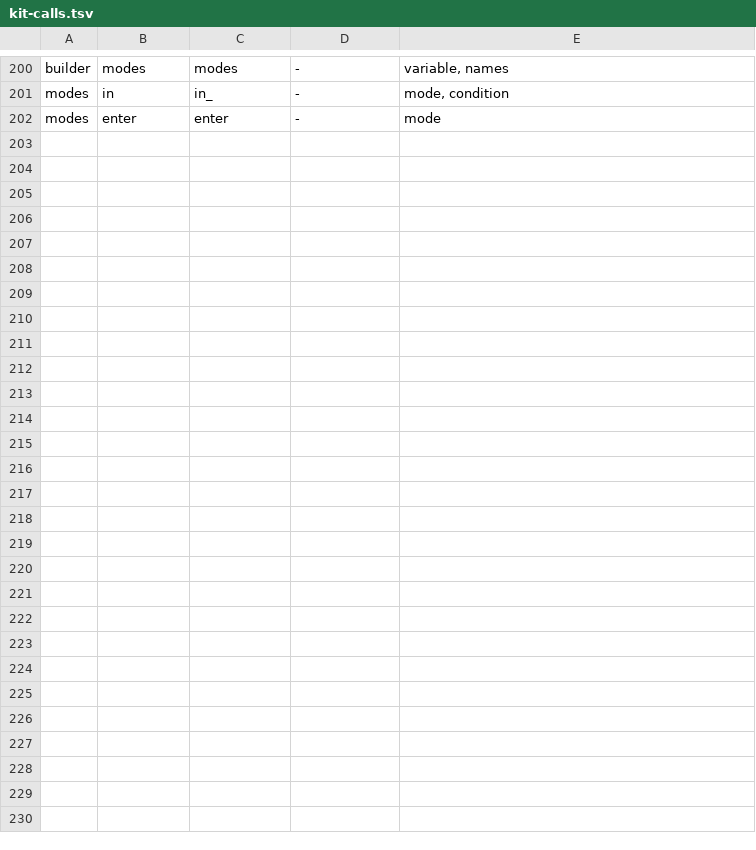
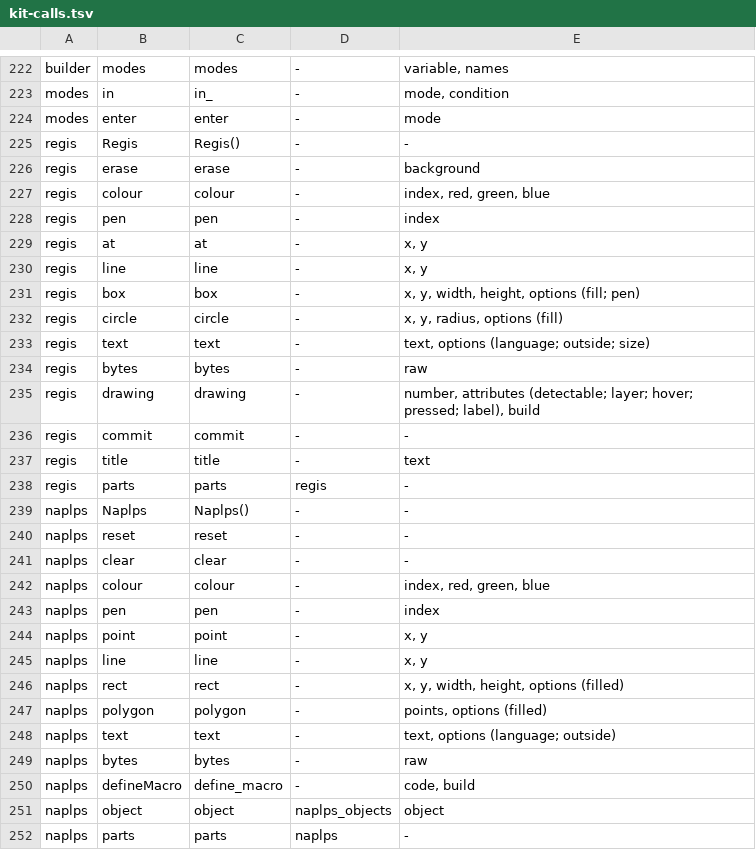
Before and after one commit to neoteletext/neoteletext-common, a TSV file: docs/audio/kit-calls.tsv, drawn as a sheet; only a part is shown, gaps mark what is left out; the diff covers the shown part only.

Commit message:
List the kits' renderer parity calls and builders, and share their picture examples (REQ-6772, REQ-6773, TODO-6781; PAR-38 to PAR-40)
The TypeScript and Python kits hold their public interfaces to
kit-calls.tsv, and renderer parity gives both new calls for the server's
schema of neoteletext-app-server 25bc0e7 and two builders. The file now
lists naplpsLinks, naplpsCursor, forgetPicture and measurePictureText,
the audience { kept: true } (kept_hears in Python), and the members of
the Regis and Naplps builders as rows of two new kinds, regis and
naplps, with the conventions both kits follow: options as one argument,
a build function for a drawing's or a macro's contents, a description's
picture a field of describe's answer and not a call.

docs/picture-examples.jsonl is new: builder calls and the parts they
give as the message carries them, which both kits copy and replay, so
that the two builders write the same bytes (TODO-6781 step 5: kept here
beside command-lines.jsonl, as the other shared examples are). The bytes
were checked by hand against ANSI X3.110-1983 and the VT330/VT340 manual
in the TypeScript kit's tests, and drawn by regis-render at 9c1a162 and
naplps-render at 2700040 (naplps-render check: clean).

```diff
--- a/docs/audio/kit-calls.tsv
+++ b/docs/audio/kit-calls.tsv
@@ -202 +224,29 @@ modes	in	in_	-	mode, condition
 modes	enter	enter	-	mode
+regis	Regis	Regis()	-	-
+regis	erase	erase	-	background
+regis	colour	colour	-	index, red, green, blue
+regis	pen	pen	-	index
+regis	at	at	-	x, y
+regis	line	line	-	x, y
+regis	box	box	-	x, y, width, height, options (fill; pen)
+regis	circle	circle	-	x, y, radius, options (fill)
+regis	text	text	-	text, options (language; outside; size)
+regis	bytes	bytes	-	raw
+regis	drawing	drawing	-	number, attributes (detectable; layer; hover; pressed; label), build
+regis	commit	commit	-	-
+regis	title	title	-	text
+regis	parts	parts	regis	-
+naplps	Naplps	Naplps()	-	-
+naplps	reset	reset	-	-
+naplps	clear	clear	-	-
+naplps	colour	colour	-	index, red, green, blue
+naplps	pen	pen	-	index
+naplps	point	point	-	x, y
+naplps	line	line	-	x, y
+naplps	rect	rect	-	x, y, width, height, options (filled)
+naplps	polygon	polygon	-	points, options (filled)
+naplps	text	text	-	text, options (language; outside)
+naplps	bytes	bytes	-	raw
+naplps	defineMacro	define_macro	-	code, build
+naplps	object	object	naplps_objects	object
+naplps	parts	parts	naplps	-
```
Also changed, not shown: 22 added rows and 1 edited cell elsewhere in this file, 1 other file.
